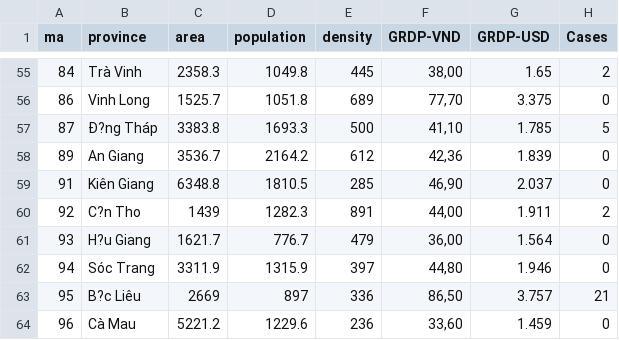
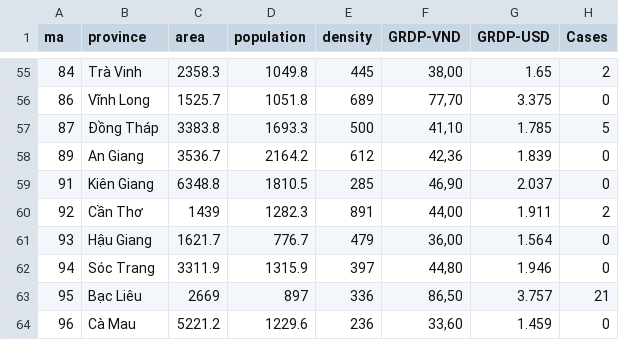
Before and after one commit to ChenHieu170600/Analytic-Observational-Data-, a CSV file: vn-provinces-data.csv, drawn as a sheet; only a part is shown, gaps mark what is left out; the diff covers the shown part only; the diff names each change by its address in the sheet, - before the commit and + after, or states it on an @@ line.

Commit message:
Update vn-provinces-data.csv

```diff
--- a/vn-provinces-data.csv
+++ b/vn-provinces-data.csv
-B56 (province): Vinh Long
+B56 (province): Vĩnh Long
-B57 (province): Ð?ng Tháp
+B57 (province): Ðồng Tháp
-B60 (province): C?n Tho
+B60 (province): Cần Thơ
-B61 (province): H?u Giang
+B61 (province): Hậu Giang
-B63 (province): B?c Liêu
+B63 (province): Bạc Liêu
```
Also changed, not shown: 36 edited cells elsewhere in this file.
